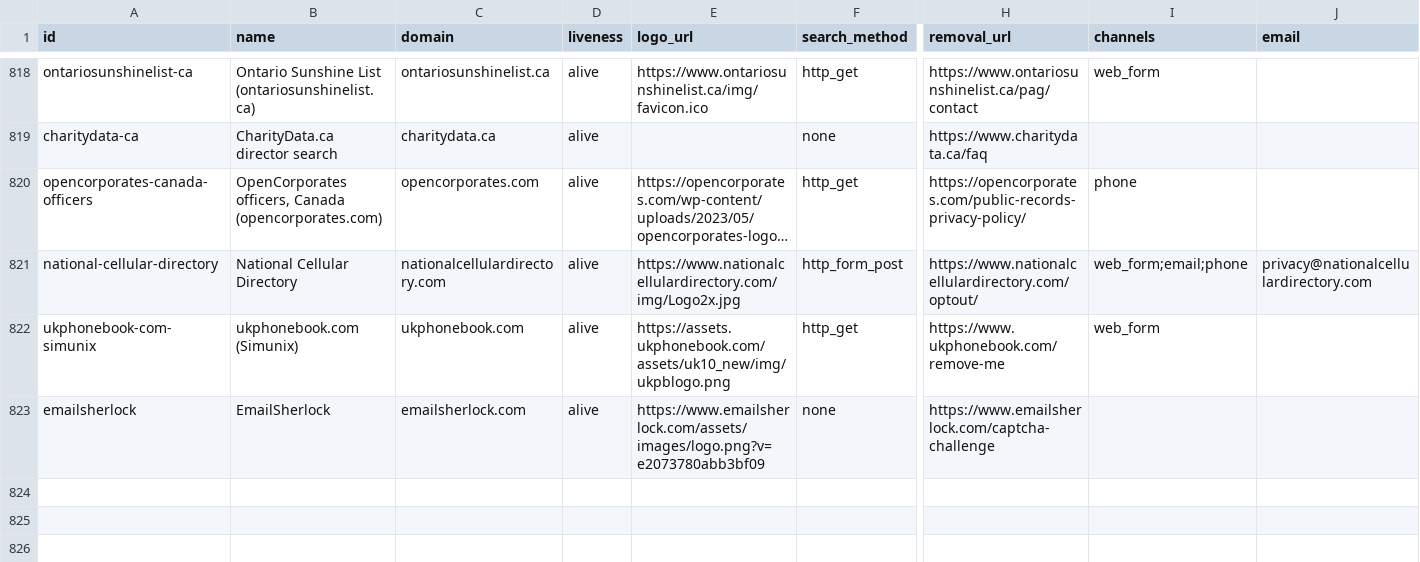
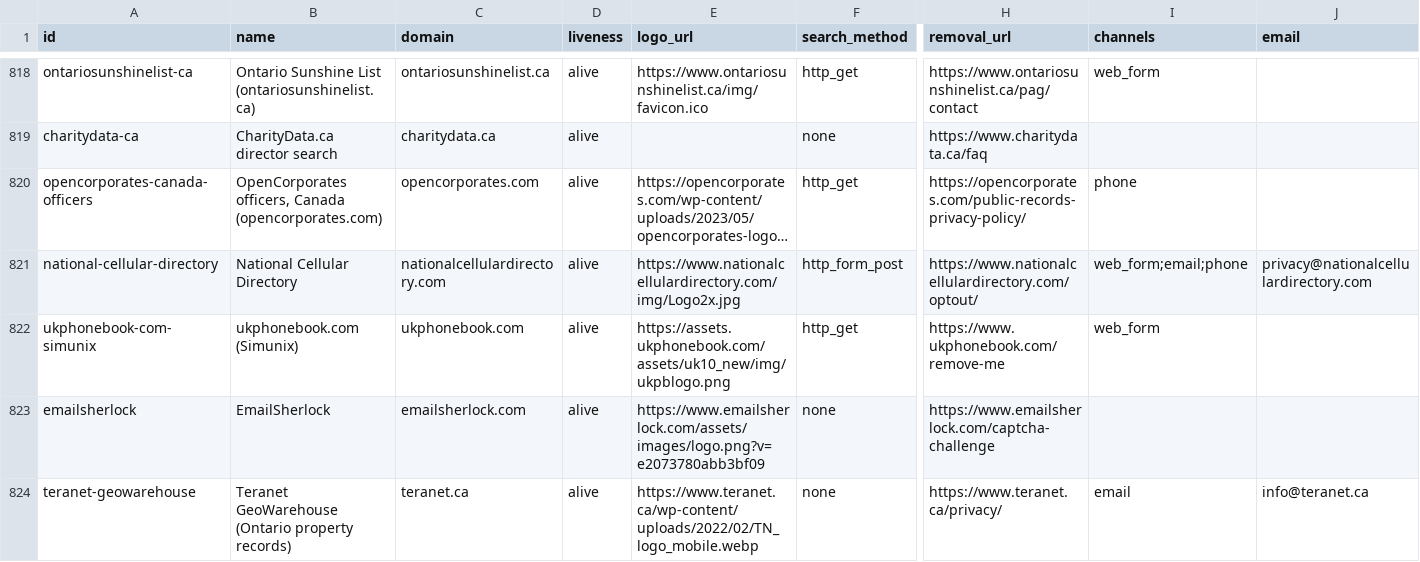
Before and after one commit to cvs0/data-brokers-list, a CSV file: data/v3/brokers.csv, drawn as a sheet; only a part is shown, gaps mark what is left out; long unchanged cells end in …; rows hold the shown columns only; the diff names each change by its address in the sheet, - before the commit and + after, or states it on an @@ line.

```diff
--- a/data/v3/brokers.csv
+++ b/data/v3/brokers.csv
+row 824: teranet-geowarehouse | Teranet GeoWarehouse (Ontario property records) | teranet.ca | alive | https://www.teranet.ca/wp-content/uploads/2022/02/TN_logo_mobile.webp | none | https://www.teranet.ca/privacy/ | email | info@teranet.ca
```
Also changed, not shown: data/v1/catalog-ids.csv, data/v4/brokers.csv, 11 other files.
